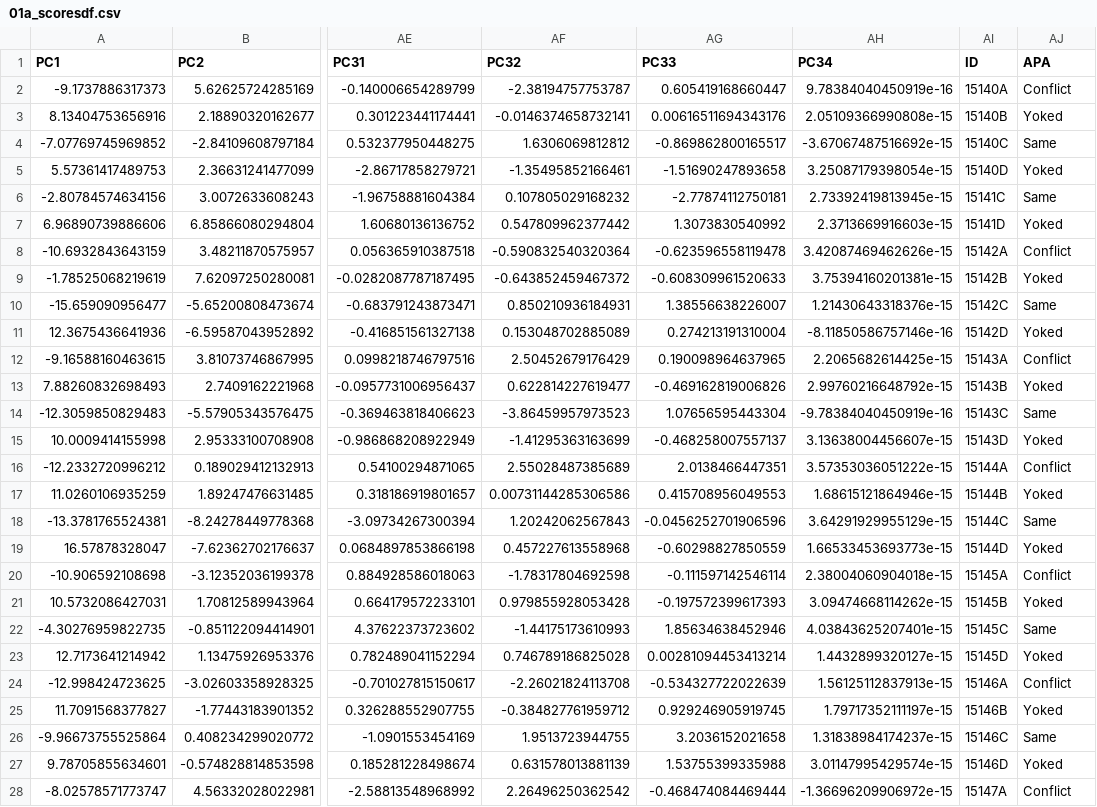
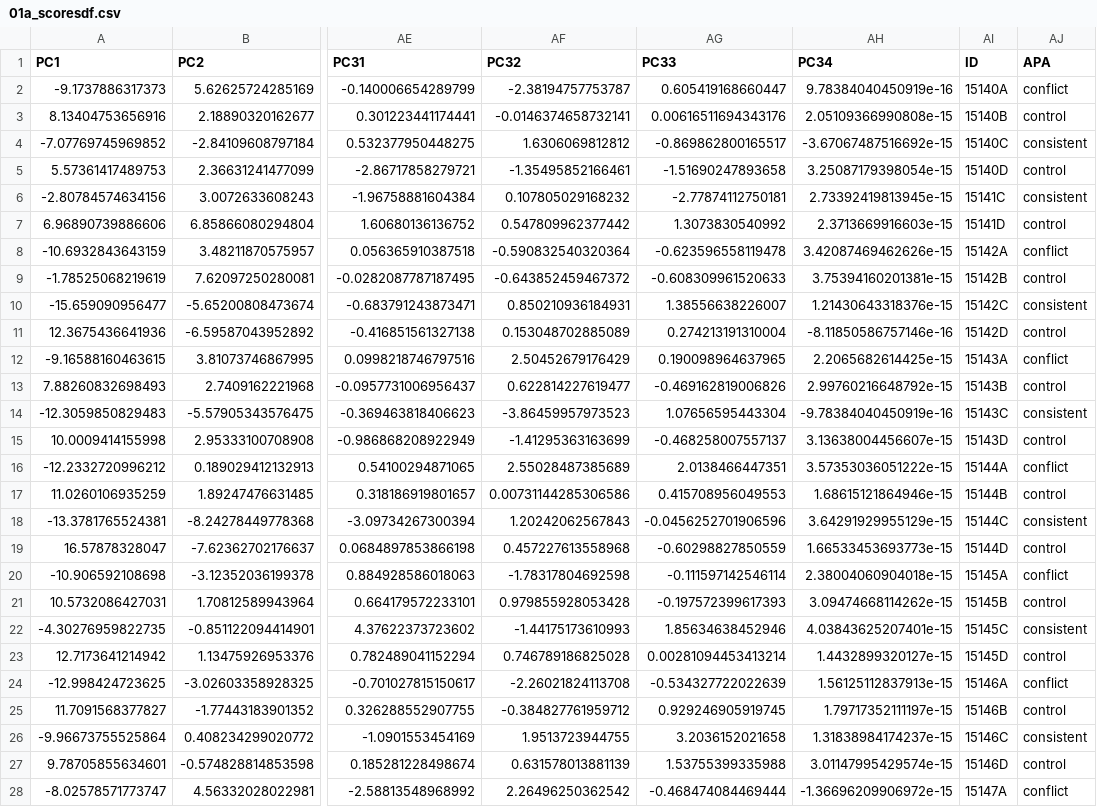
Before and after one commit to raynamharris/IntegrativeProjectWT2015, a CSV file: data/01a_scoresdf.csv, drawn as a sheet; only a part is shown, gaps mark what is left out; the diff covers the shown part only; the diff names each change by its address in the sheet, - before the commit and + after, or states it on an @@ line.

```diff
--- a/data/01a_scoresdf.csv
+++ b/data/01a_scoresdf.csv
-AJ2 (APA): Conflict
+AJ2 (APA): conflict
-AJ3 (APA): Yoked
+AJ3 (APA): control
-AJ4 (APA): Same
+AJ4 (APA): consistent
-AJ5 (APA): Yoked
+AJ5 (APA): control
-AJ6 (APA): Same
+AJ6 (APA): consistent
-AJ7 (APA): Yoked
+AJ7 (APA): control
-AJ8 (APA): Conflict
+AJ8 (APA): conflict
-AJ9 (APA): Yoked
+AJ9 (APA): control
-AJ10 (APA): Same
+AJ10 (APA): consistent
-AJ11 (APA): Yoked
+AJ11 (APA): control
-AJ12 (APA): Conflict
+AJ12 (APA): conflict
-AJ13 (APA): Yoked
+AJ13 (APA): control
-AJ14 (APA): Same
+AJ14 (APA): consistent
-AJ15 (APA): Yoked
+AJ15 (APA): control
-AJ16 (APA): Conflict
+AJ16 (APA): conflict
-AJ17 (APA): Yoked
+AJ17 (APA): control
-AJ18 (APA): Same
+AJ18 (APA): consistent
-AJ19 (APA): Yoked
+AJ19 (APA): control
-AJ20 (APA): Conflict
+AJ20 (APA): conflict
-AJ21 (APA): Yoked
+AJ21 (APA): control
-AJ22 (APA): Same
+AJ22 (APA): consistent
-AJ23 (APA): Yoked
+AJ23 (APA): control
-AJ24 (APA): Conflict
+AJ24 (APA): conflict
-AJ25 (APA): Yoked
+AJ25 (APA): control
-AJ26 (APA): Same
+AJ26 (APA): consistent
-AJ27 (APA): Yoked
+AJ27 (APA): control
-AJ28 (APA): Conflict
+AJ28 (APA): conflict
```
Also changed, not shown: 7 edited cells elsewhere in this file, data/01a_behavior.csv, data/01a_columnannotations.csv, 36 other files.
